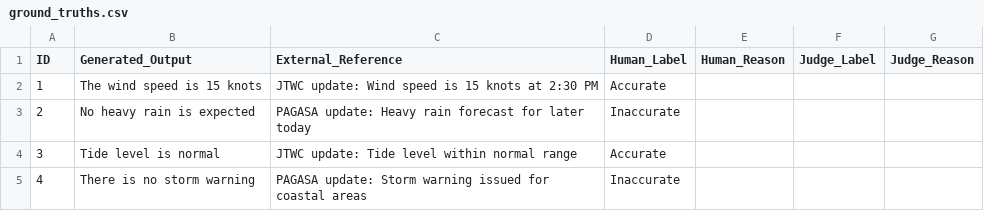
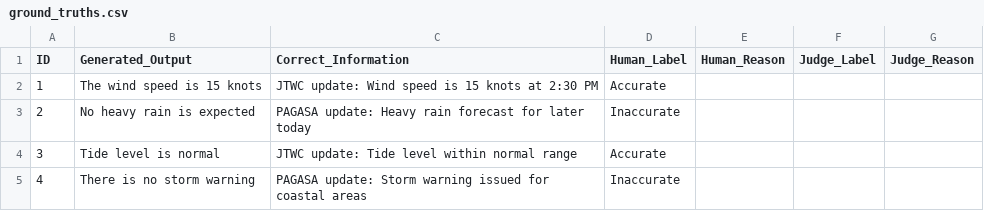
Before and after one commit to Stingy37/llm-as-a-judge, a CSV file: ground_truths.csv, drawn as a sheet.

Commit message:
Updated ground_truths.csv's column names

```diff
--- a/ground_truths.csv
+++ b/ground_truths.csv
@@ -1,2 +1,2 @@
-ID,Generated_Output,External_Reference,Human_Label,Human_Reason,Judge_Label,Judge_Reason
+ID,Generated_Output,Correct_Information,Human_Label,Human_Reason,Judge_Label,Judge_Reason
 1,The wind speed is 15 knots,JTWC update: Wind speed is 15 knots at 2:30 PM,Accurate,,,
```
